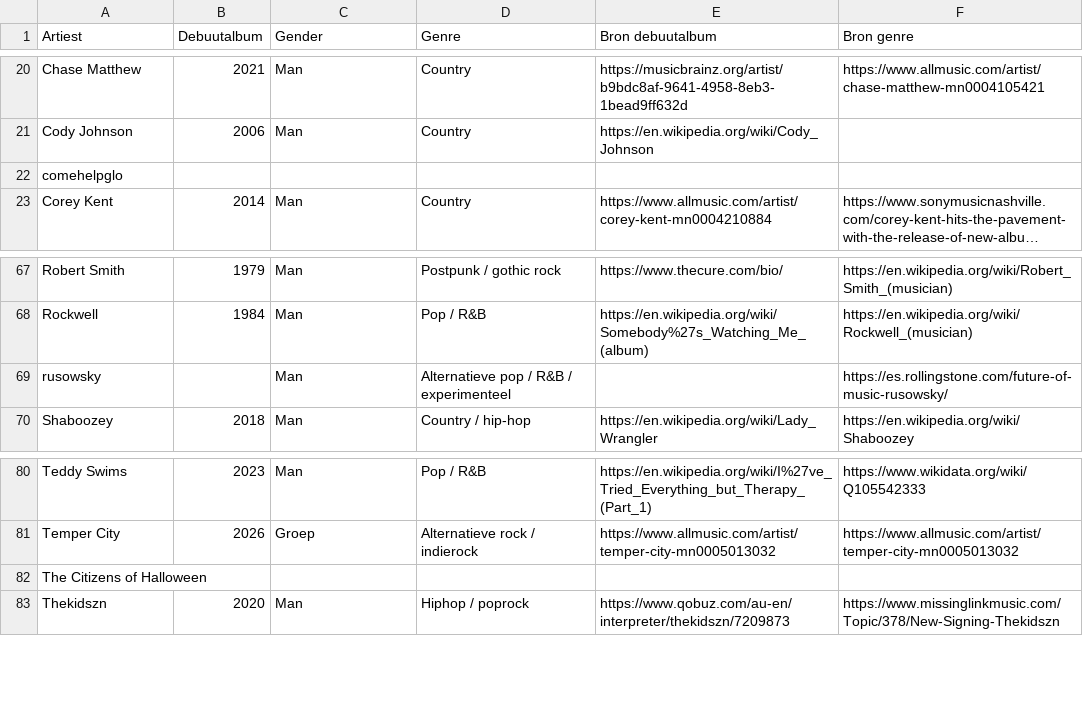
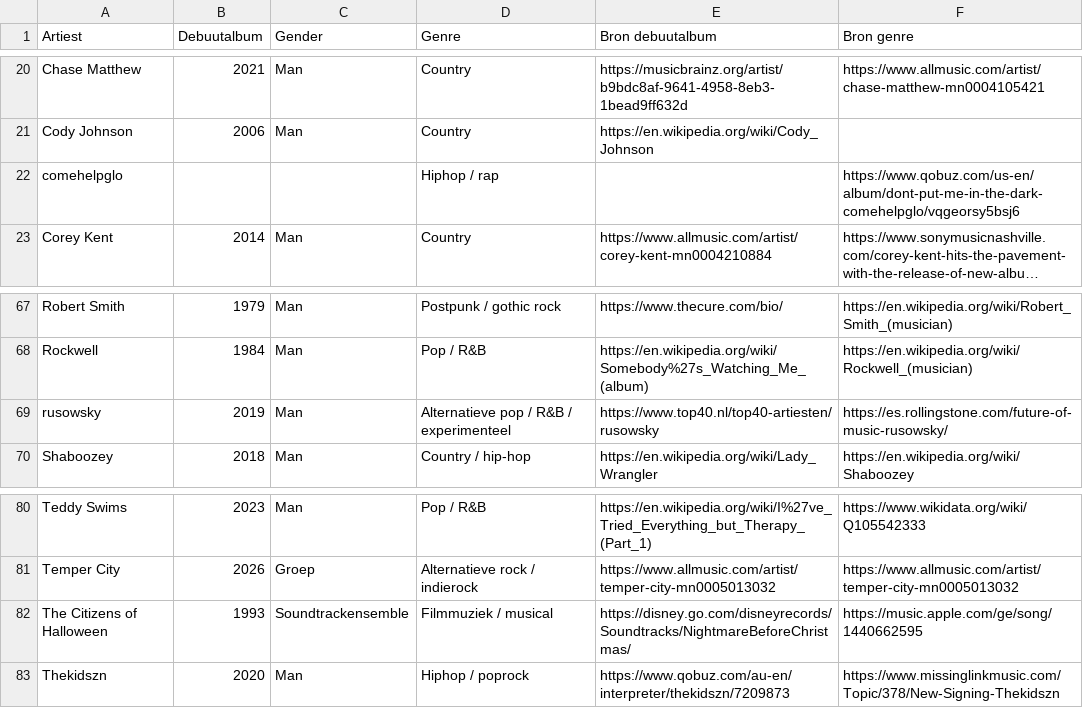
Before and after one commit to seppegoossens99-eng/billboard-hot-100-reversed, a CSV file: billboard_artist_extra.csv, drawn as a sheet; only a part is shown, gaps mark what is left out; long unchanged cells end in …; the diff names each change by its address in the sheet, - before the commit and + after, or states it on an @@ line.

Commit message:
Source rusowsky first releases, Halloween soundtrack ensemble and comehelpglo genre

```diff
--- a/billboard_artist_extra.csv
+++ b/billboard_artist_extra.csv
-D22 (Genre): (empty)
+D22 (Genre): Hiphop / rap
-F22 (Bron genre): (empty)
+F22 (Bron genre): https://www.qobuz.com/us-en/album/dont-put-me-in-the-dark-comehelpglo/vqgeorsy5bsj6
-B69 (Debuutalbum): (empty)
+B69 (Debuutalbum): 2019
-E69 (Bron debuutalbum): (empty)
+E69 (Bron debuutalbum): https://www.top40.nl/top40-artiesten/rusowsky
-B82 (Debuutalbum): (empty)
+B82 (Debuutalbum): 1993
-C82 (Gender): (empty)
+C82 (Gender): Soundtrackensemble
-D82 (Genre): (empty)
+D82 (Genre): Filmmuziek / musical
-E82 (Bron debuutalbum): (empty)
+E82 (Bron debuutalbum): https://disney.go.com/disneyrecords/Soundtracks/NightmareBeforeChristmas/
-F82 (Bron genre): (empty)
+F82 (Bron genre): https://music.apple.com/ge/song/1440662595
```
